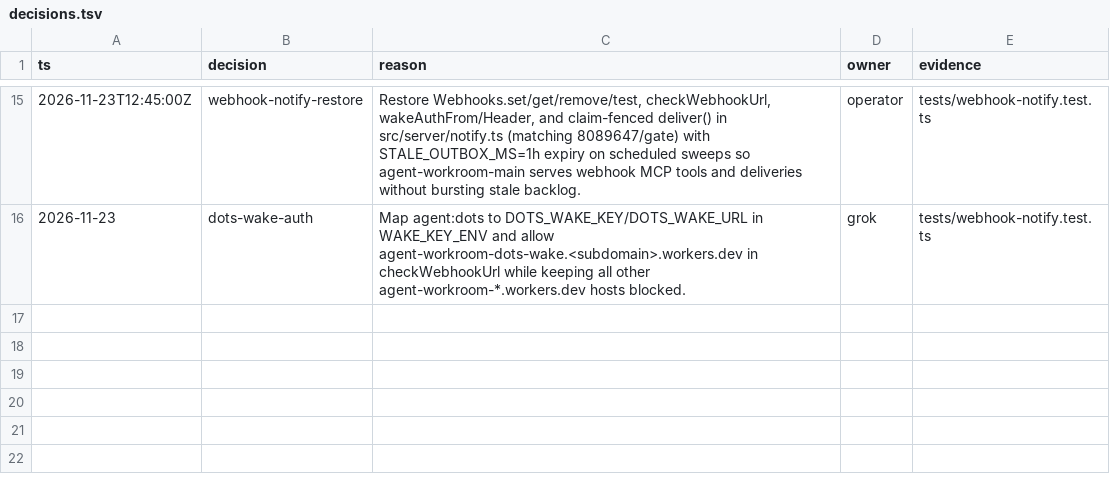
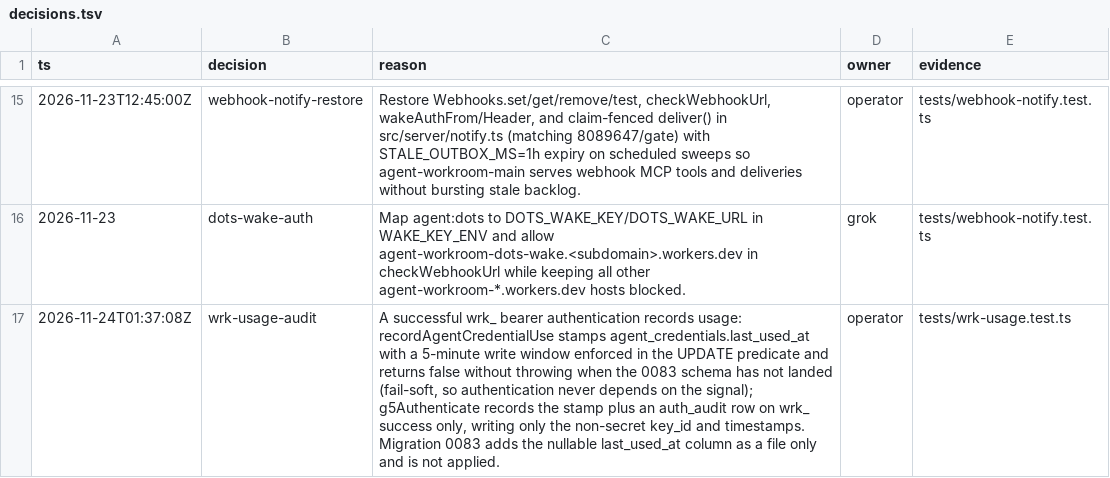
Before and after one commit to tamnagenius123-web/agent-workroom-code, a TSV file: decisions.tsv, drawn as a sheet; only a part is shown, gaps mark what is left out.

Commit message:
docs(decisions): record wrk_ usage audit decision row for PR #33 policy gate

```diff
--- a/decisions.tsv
+++ b/decisions.tsv
@@ -16 +16,2 @@ ts	decision	reason	owner	evidence
 2026-11-23	dots-wake-auth	Map agent:dots to DOTS_WAKE_KEY/DOTS_WAKE_URL in WAKE_KEY_ENV and allow agent-workroom-dots-wake.<subdomain>.workers.dev in checkWebhookUrl while keeping all other agent-workroom-*.workers.dev hosts blocked.	grok	tests/webhook-notify.test.ts
+2026-11-24T01:37:08Z	wrk-usage-audit	A successful wrk_ bearer authentication records usage: recordAgentCredentialUse stamps agent_credentials.last_used_at with a 5-minute write window enforced in the UPDATE predicate and returns false without throwing when the 0083 schema has not landed (fail-soft, so authentication never depends on the signal); g5Authenticate records the stamp plus an auth_audit row on wrk_ success only, writing only the non-secret key_id and timestamps. Migration 0083 adds the nullable last_used_at column as a file only and is not applied.	operator	tests/wrk-usage.test.ts
```
